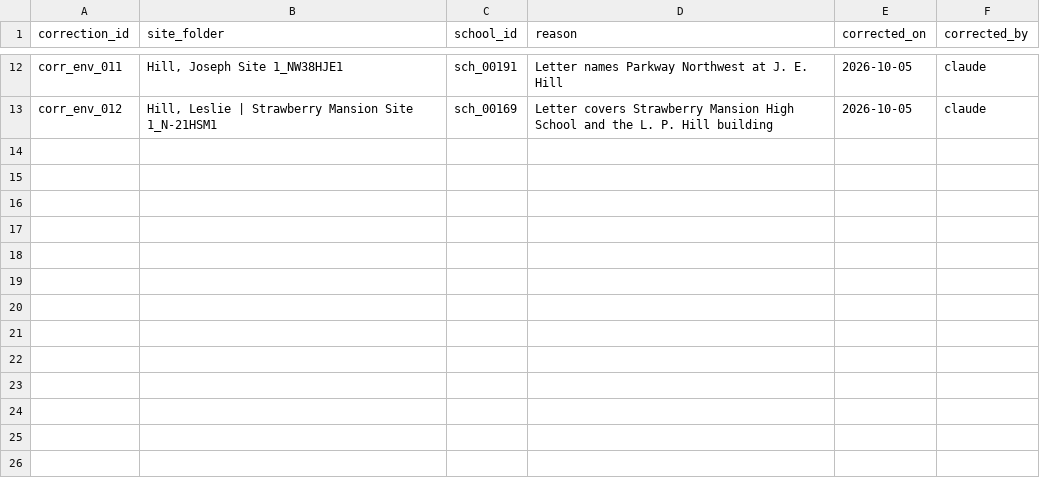
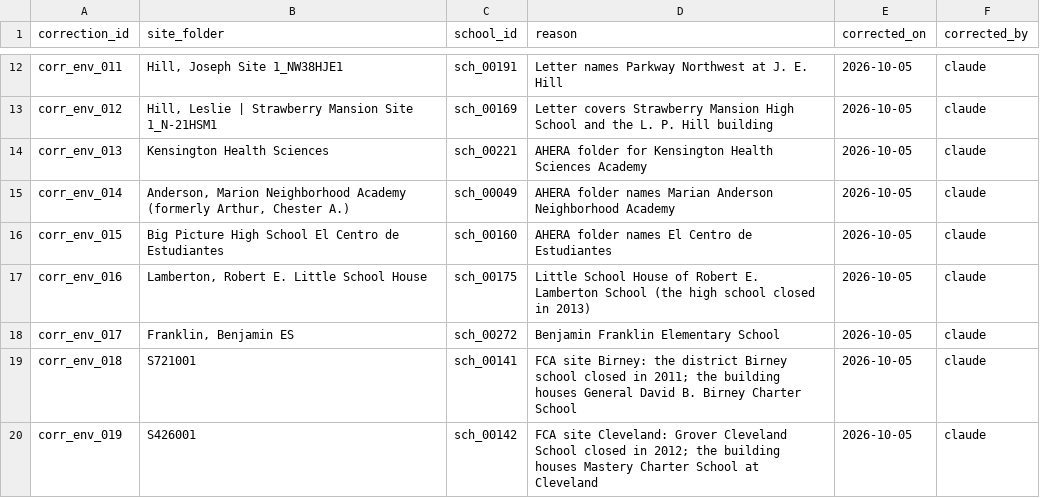
Before and after one commit to jongeeting/philly-school-data-explorer, a CSV file: corrections/env_site_school.csv, drawn as a sheet; only a part is shown, gaps mark what is left out.

```diff
--- a/corrections/env_site_school.csv
+++ b/corrections/env_site_school.csv
@@ -13 +13,8 @@ corr_env_011,"Hill, Joseph Site 1_NW38HJE1",sch_00191,"Letter names Parkway Nort
 corr_env_012,"Hill, Leslie | Strawberry Mansion Site 1_N-21HSM1",sch_00169,"Letter covers Strawberry Mansion High School and the L. P. Hill building",2026-10-05,claude
+corr_env_013,Kensington Health Sciences,sch_00221,"AHERA folder for Kensington Health Sciences Academy",2026-10-05,claude
+corr_env_014,"Anderson, Marion Neighborhood Academy (formerly Arthur, Chester A.)",sch_00049,"AHERA folder names Marian Anderson Neighborhood Academy",2026-10-05,claude
+corr_env_015,Big Picture High School El Centro de Estudiantes,sch_00160,"AHERA folder names El Centro de Estudiantes",2026-10-05,claude
+corr_env_016,"Lamberton, Robert E. Little School House",sch_00175,"Little School House of Robert E. Lamberton School (the high school closed in 2013)",2026-10-05,claude
+corr_env_017,"Franklin, Benjamin ES",sch_00272,"Benjamin Franklin Elementary School",2026-10-05,claude
+corr_env_018,S721001,sch_00141,"FCA site Birney: the district Birney school closed in 2011; the building houses General David B. Birney Charter School",2026-10-05,claude
+corr_env_019,S426001,sch_00142,"FCA site Cleveland: Grover Cleveland School closed in 2012; the building houses Mastery Charter School at Cleveland",2026-10-05,claude
```
Also changed, not shown: registry/measures.csv, sources/gaps.csv, 7 other files.
